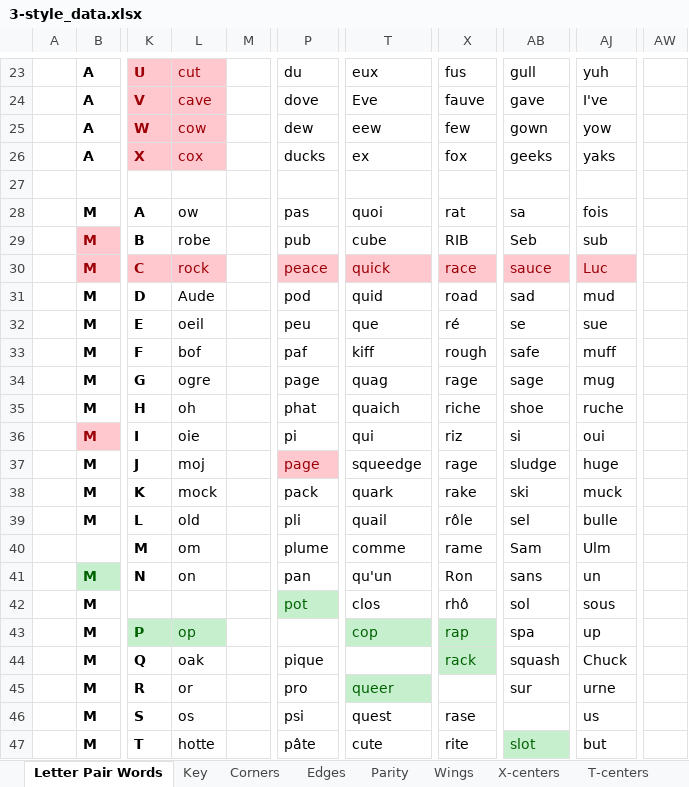
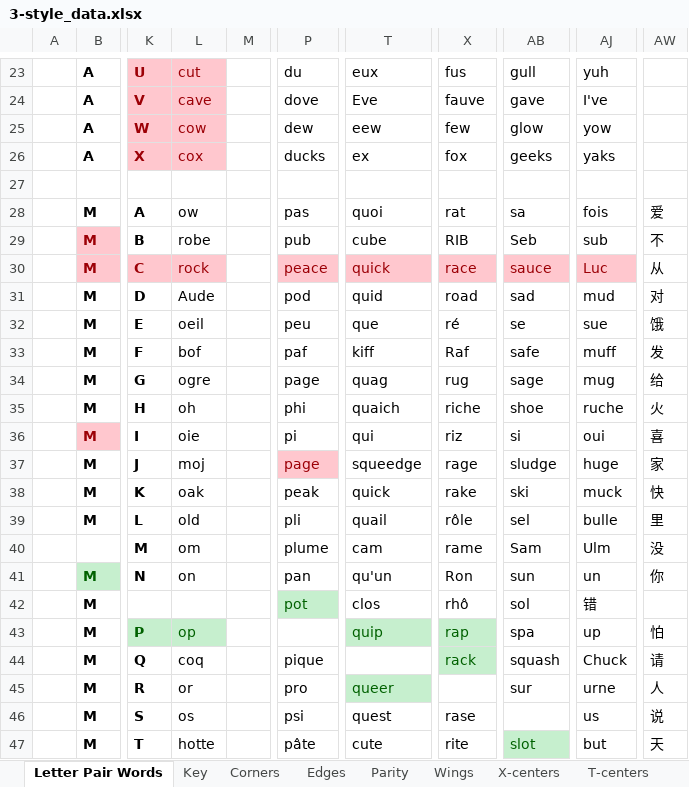
Before and after one commit to JBoulic/JBoulic.github.io, an Excel workbook: cube/data/3-style_data.xlsx, sheet Letter Pair Words, drawn as a sheet; only a part is shown, gaps mark what is left out; values as stored, in another font and other column widths than the file's, no borders; the diff covers the shown part only; the diff names each change by its address in the sheet, - before the commit and + after, or states it on an @@ line.

Commit message:
Update a number of algs and letter pair words"

```diff
--- a/cube/data/3-style_data.xlsx (sheet Letter Pair Words)
+++ b/cube/data/3-style_data.xlsx (sheet Letter Pair Words)
-AB25: gown
+AB25: glow
-AW28: (empty)
+AW28: 爱
-AW29: (empty)
+AW29: 不
-AW30: (empty)
+AW30: 从
-AW31: (empty)
+AW31: 对
-AW32: (empty)
+AW32: 饿
-X33: rough
+X33: Raf
-AW33: (empty)
+AW33: 发
-X34: rage
+X34: rug
-AW34: (empty)
+AW34: 给
-P35: phat
+P35: phi
-AW35: (empty)
+AW35: 火
-AW36: (empty)
+AW36: 喜
-AW37: (empty)
+AW37: 家
-L38: mock
+L38: oak
-P38: pack
+P38: peak
-T38: quark
+T38: quick
-AW38: (empty)
+AW38: 快
-AW39: (empty)
+AW39: 里
-T40: comme
+T40: cam
-AW40: (empty)
+AW40: 没
-AB41: sans
+AB41: sun
-AW41: (empty)
+AW41: 你
-AJ42: sous
+AJ42: 错
-T43: cop
+T43: quip
-AW43: (empty)
+AW43: 怕
-L44: oak
+L44: coq
-AW44: (empty)
+AW44: 请
-AW45: (empty)
+AW45: 人
-AW46: (empty)
+AW46: 说
-AW47: (empty)
+AW47: 天
```
Also changed, not shown: 13 edited cells elsewhere in this sheet, sheet Edges, 3 other files.
